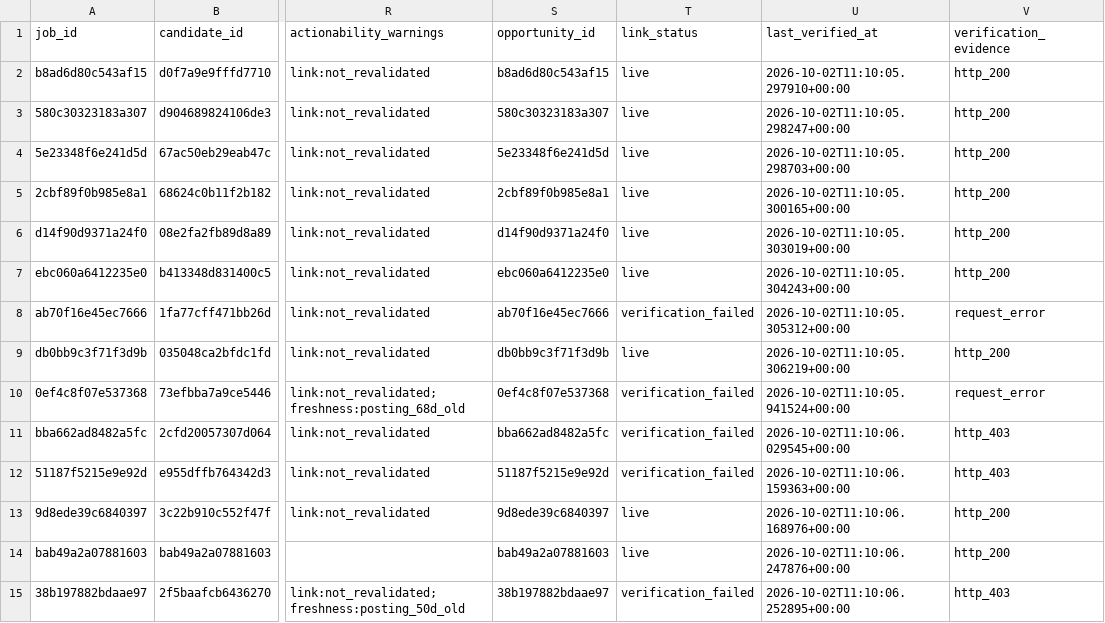
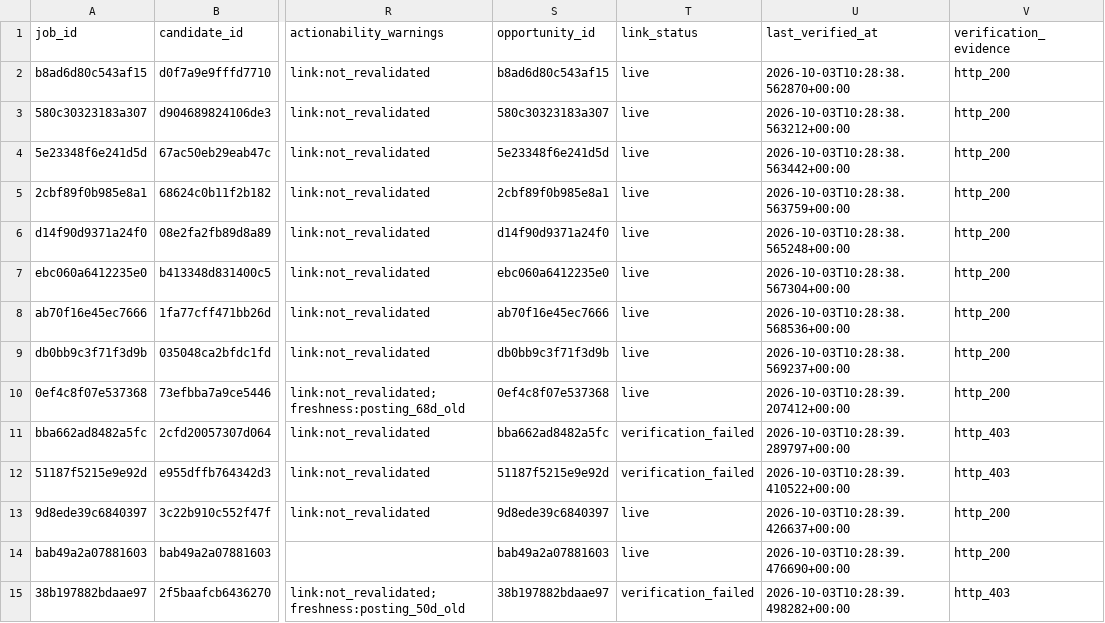
Before and after one commit to ORosa10/ProfessionalDashboard, a CSV file: data/j_eligible_pool.csv, drawn as a sheet; only a part is shown, gaps mark what is left out; the diff names each change by its address in the sheet, - before the commit and + after, or states it on an @@ line.

```diff
--- a/data/j_eligible_pool.csv
+++ b/data/j_eligible_pool.csv
-U2 (last_verified_at): 2026-10-02T11:10:05.297910+00:00
+U2 (last_verified_at): 2026-10-03T10:28:38.562870+00:00
-U3 (last_verified_at): 2026-10-02T11:10:05.298247+00:00
+U3 (last_verified_at): 2026-10-03T10:28:38.563212+00:00
-U4 (last_verified_at): 2026-10-02T11:10:05.298703+00:00
+U4 (last_verified_at): 2026-10-03T10:28:38.563442+00:00
-U5 (last_verified_at): 2026-10-02T11:10:05.300165+00:00
+U5 (last_verified_at): 2026-10-03T10:28:38.563759+00:00
-U6 (last_verified_at): 2026-10-02T11:10:05.303019+00:00
+U6 (last_verified_at): 2026-10-03T10:28:38.565248+00:00
-U7 (last_verified_at): 2026-10-02T11:10:05.304243+00:00
+U7 (last_verified_at): 2026-10-03T10:28:38.567304+00:00
-T8 (link_status): verification_failed
+T8 (link_status): live
-U8 (last_verified_at): 2026-10-02T11:10:05.305312+00:00
+U8 (last_verified_at): 2026-10-03T10:28:38.568536+00:00
-V8 (verification_evidence): request_error
+V8 (verification_evidence): http_200
-U9 (last_verified_at): 2026-10-02T11:10:05.306219+00:00
+U9 (last_verified_at): 2026-10-03T10:28:38.569237+00:00
-T10 (link_status): verification_failed
+T10 (link_status): live
-U10 (last_verified_at): 2026-10-02T11:10:05.941524+00:00
+U10 (last_verified_at): 2026-10-03T10:28:39.207412+00:00
-V10 (verification_evidence): request_error
+V10 (verification_evidence): http_200
-U11 (last_verified_at): 2026-10-02T11:10:06.029545+00:00
+U11 (last_verified_at): 2026-10-03T10:28:39.289797+00:00
-U12 (last_verified_at): 2026-10-02T11:10:06.159363+00:00
+U12 (last_verified_at): 2026-10-03T10:28:39.410522+00:00
-U13 (last_verified_at): 2026-10-02T11:10:06.168976+00:00
+U13 (last_verified_at): 2026-10-03T10:28:39.426637+00:00
-U14 (last_verified_at): 2026-10-02T11:10:06.247876+00:00
+U14 (last_verified_at): 2026-10-03T10:28:39.476690+00:00
-U15 (last_verified_at): 2026-10-02T11:10:06.252895+00:00
+U15 (last_verified_at): 2026-10-03T10:28:39.498282+00:00
```
Also changed, not shown: data/j_link_verification.csv.
